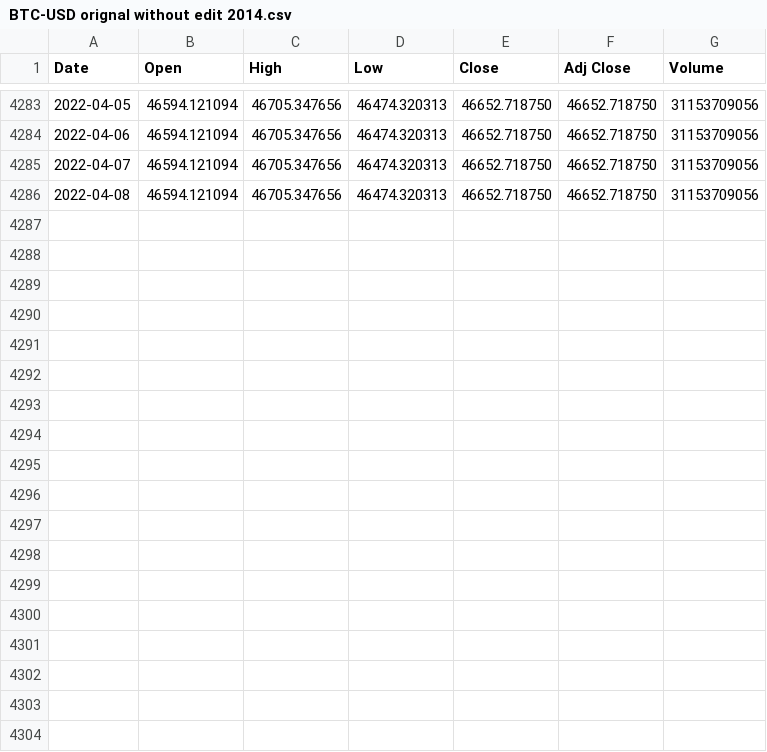
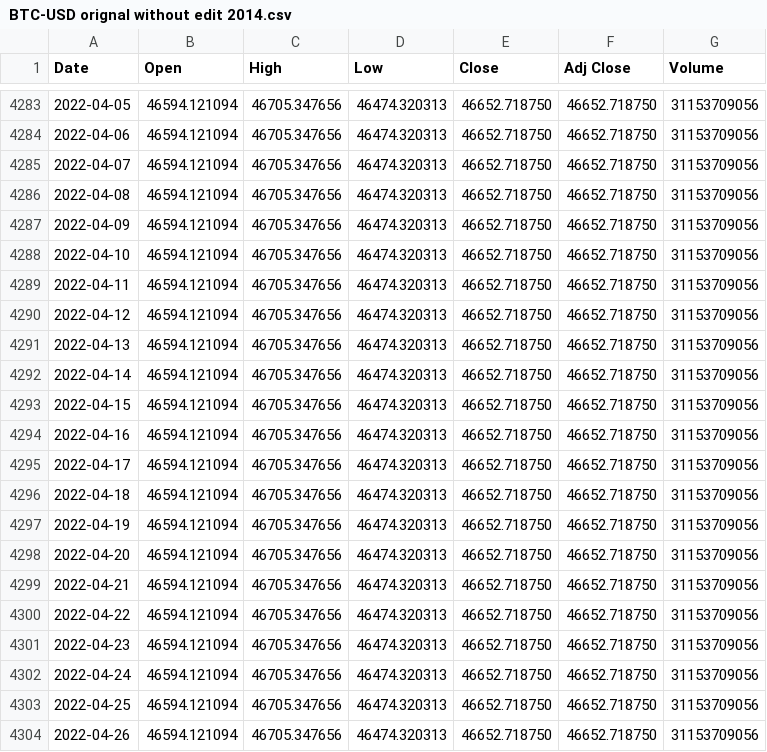
Before and after one commit to Marxist-Leninist/CSV, a CSV file: BTC-USD orignal without edit 2014.csv, drawn as a sheet; only a part is shown, gaps mark what is left out.

Commit message:
Update BTC-USD orignal without edit 2014.csv
fixed dates till the 26

```diff
--- a/BTC-USD orignal without edit 2014.csv
+++ b/BTC-USD orignal without edit 2014.csv
@@ -4286 +4286,19 @@ Date,Open,High,Low,Close,Adj Close,Volume
 2022-04-08,46594.121094,46705.347656,46474.320313,46652.718750,46652.718750,31153709056
+2022-04-09,46594.121094,46705.347656,46474.320313,46652.718750,46652.718750,31153709056
+2022-04-10,46594.121094,46705.347656,46474.320313,46652.718750,46652.718750,31153709056
+2022-04-11,46594.121094,46705.347656,46474.320313,46652.718750,46652.718750,31153709056
+2022-04-12,46594.121094,46705.347656,46474.320313,46652.718750,46652.718750,31153709056
+2022-04-13,46594.121094,46705.347656,46474.320313,46652.718750,46652.718750,31153709056
+2022-04-14,46594.121094,46705.347656,46474.320313,46652.718750,46652.718750,31153709056
+2022-04-15,46594.121094,46705.347656,46474.320313,46652.718750,46652.718750,31153709056
+2022-04-16,46594.121094,46705.347656,46474.320313,46652.718750,46652.718750,31153709056
+2022-04-17,46594.121094,46705.347656,46474.320313,46652.718750,46652.718750,31153709056
+2022-04-18,46594.121094,46705.347656,46474.320313,46652.718750,46652.718750,31153709056
+2022-04-19,46594.121094,46705.347656,46474.320313,46652.718750,46652.718750,31153709056
+2022-04-20,46594.121094,46705.347656,46474.320313,46652.718750,46652.718750,31153709056
+2022-04-21,46594.121094,46705.347656,46474.320313,46652.718750,46652.718750,31153709056
+2022-04-22,46594.121094,46705.347656,46474.320313,46652.718750,46652.718750,31153709056
+2022-04-23,46594.121094,46705.347656,46474.320313,46652.718750,46652.718750,31153709056
+2022-04-24,46594.121094,46705.347656,46474.320313,46652.718750,46652.718750,31153709056
+2022-04-25,46594.121094,46705.347656,46474.320313,46652.718750,46652.718750,31153709056
+2022-04-26,46594.121094,46705.347656,46474.320313,46652.718750,46652.718750,31153709056
```
